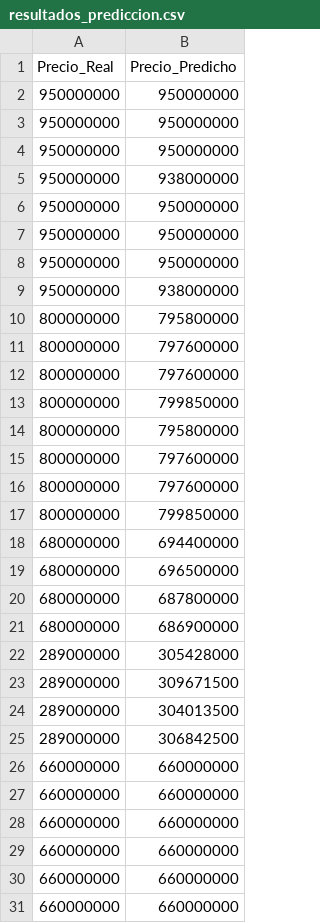
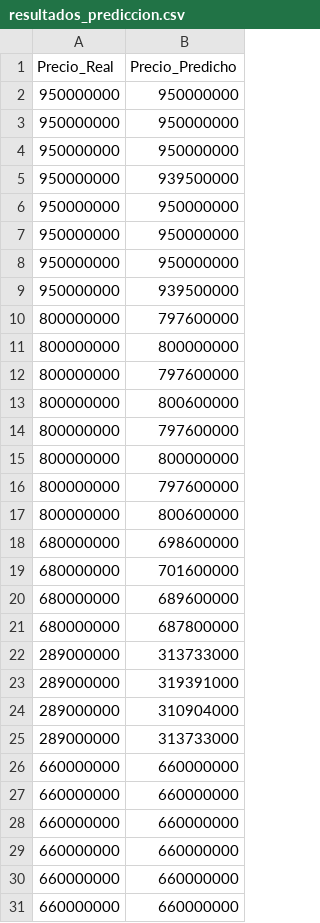
Before and after one commit to naniortigoza/prototipo_TF10, a CSV file: datos/resultados_prediccion.csv, drawn as a sheet; only a part is shown; the diff covers the shown part only.

```diff
--- a/datos/resultados_prediccion.csv
+++ b/datos/resultados_prediccion.csv
@@ -4,3 +4,3 @@ Precio_Real,Precio_Predicho
 950000000,950000000
-950000000,938000000
+950000000,939500000
 950000000,950000000
@@ -8,19 +8,19 @@ Precio_Real,Precio_Predicho
 950000000,950000000
-950000000,938000000
-800000000,795800000
+950000000,939500000
 800000000,797600000
+800000000,800000000
 800000000,797600000
-800000000,799850000
-800000000,795800000
+800000000,800600000
 800000000,797600000
+800000000,800000000
 800000000,797600000
-800000000,799850000
-680000000,694400000
-680000000,696500000
+800000000,800600000
+680000000,698600000
+680000000,701600000
+680000000,689600000
 680000000,687800000
-680000000,686900000
-289000000,305428000
-289000000,309671500
-289000000,304013500
-289000000,306842500
+289000000,313733000
+289000000,319391000
+289000000,310904000
+289000000,313733000
 660000000,660000000
```
Also changed, not shown: 22 edited cells elsewhere in this file, datos/datos_nuevos.csv, 2 other files.
